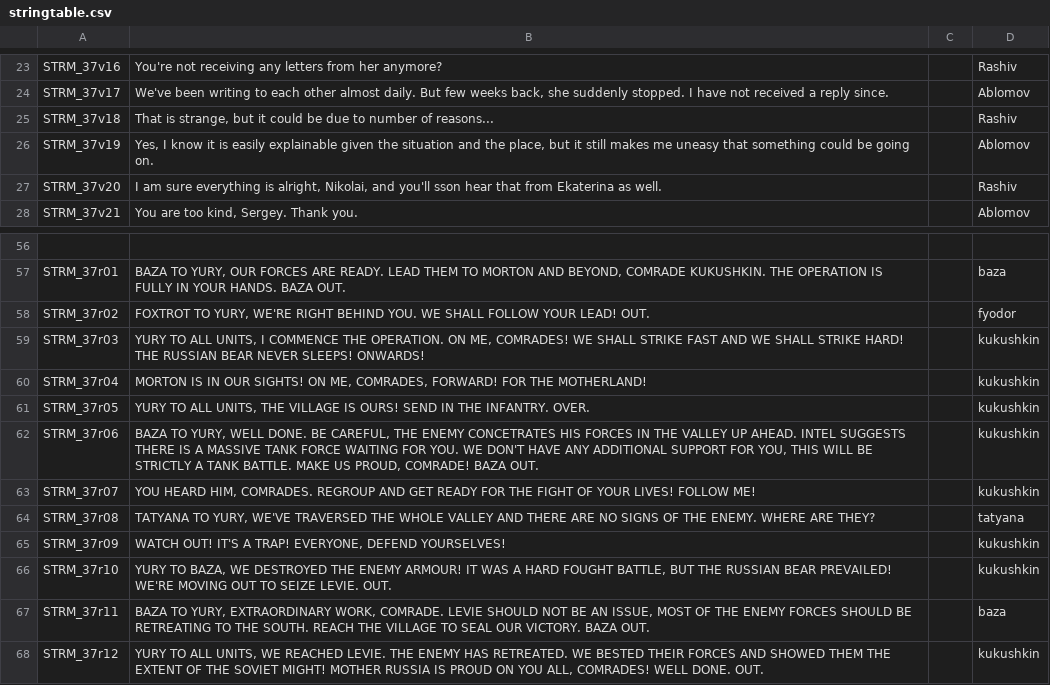
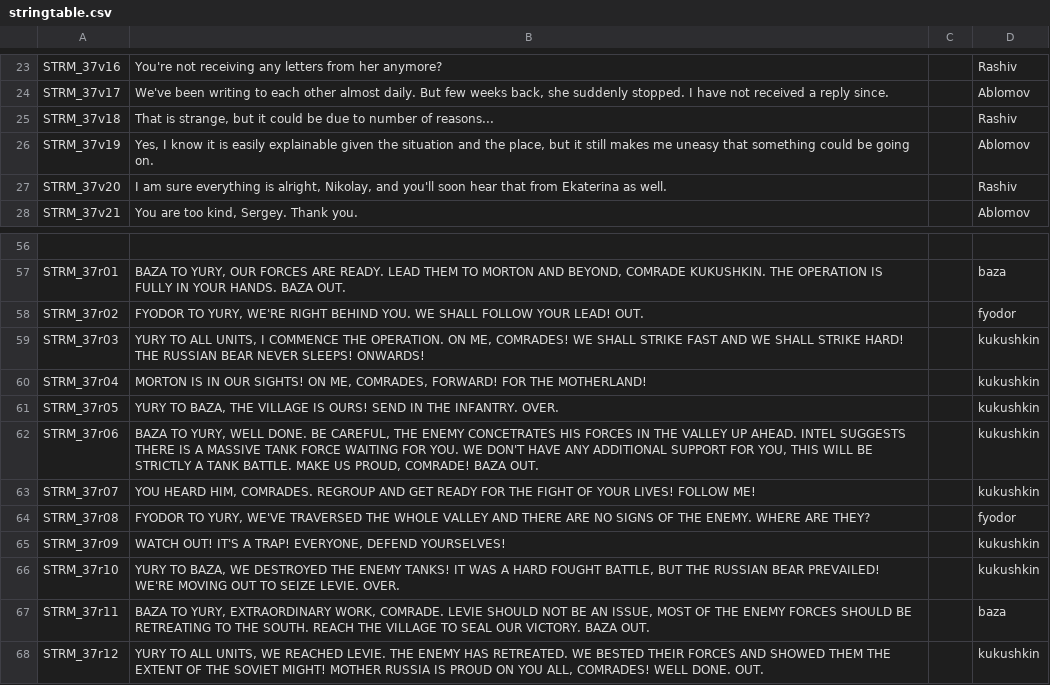
Before and after one commit to Kossyr/dawn, a CSV file: Missions/37RussianBear.Eden/stringtable.csv, drawn as a sheet; only a part is shown, gaps mark what is left out; the diff names each change by its address in the sheet, - before the commit and + after, or states it on an @@ line.

```diff
--- a/Missions/37RussianBear.Eden/stringtable.csv
+++ b/Missions/37RussianBear.Eden/stringtable.csv
-B27: …is alright, Nikolai, and you'll sson hear that…
+B27: …is alright, Nikolay, and you'll soon hear that…
-B58: FOXTROT TO YURY,…
+B58: FYODOR TO YURY,…
-B61: YURY TO ALL UNITS, THE VILLAGE…
+B61: YURY TO BAZA, THE VILLAGE…
-B64: TATYANA TO YURY,…
+B64: FYODOR TO YURY,…
-D64: tatyana
+D64: fyodor
-B66: …THE ENEMY ARMOUR! IT WAS A HARD FOUGHT BATTLE, BUT THE RUSSIAN BEAR PREVAILED! WE'RE MOVING OUT TO SEIZE LEVIE. OUT.
+B66: …THE ENEMY TANKS! IT WAS A HARD FOUGHT BATTLE, BUT THE RUSSIAN BEAR PREVAILED! WE'RE MOVING OUT TO SEIZE LEVIE. OVER.
```
Also changed, not shown: 15 other files.
